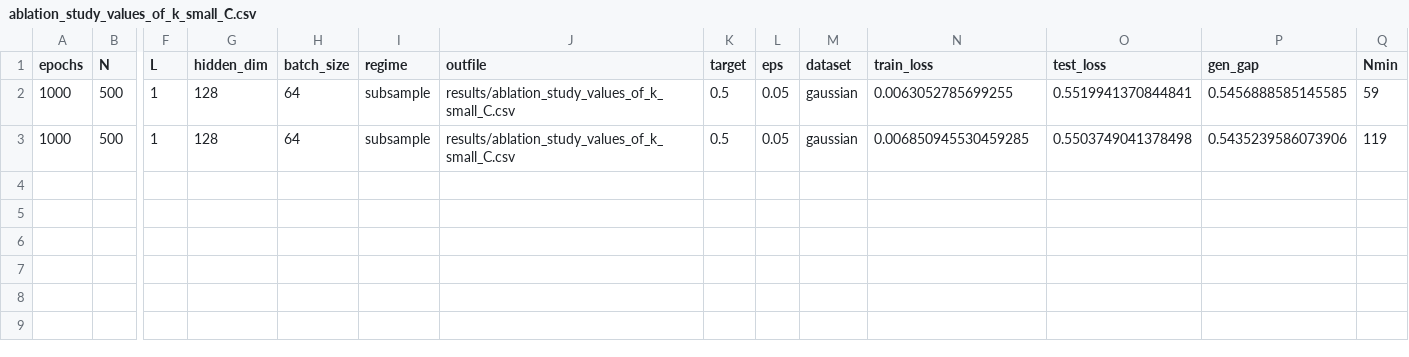
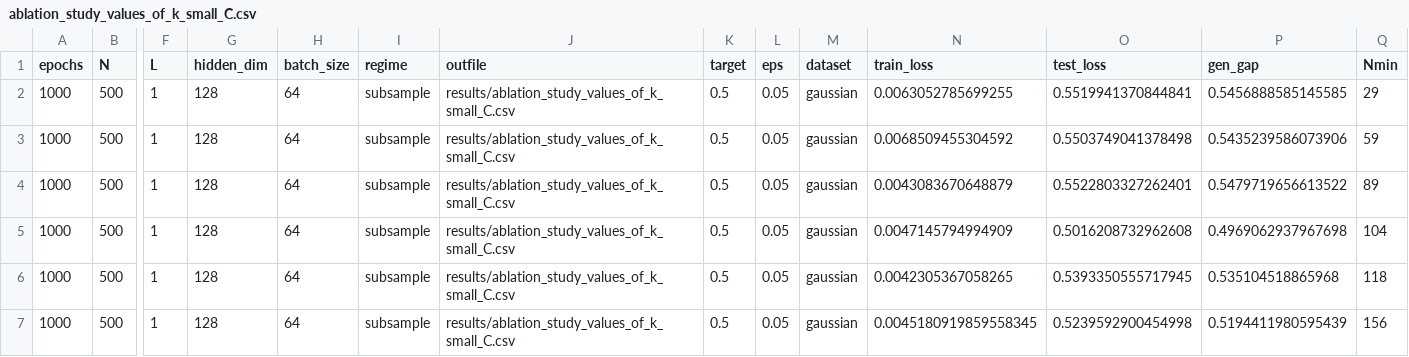
Before and after one commit to hieubkvn123/Generalization-Analysis-for-CRL-NonIID, a CSV file: results/ablation_study_values_of_k_small_C.csv, drawn as a sheet; only a part is shown, gaps mark what is left out; rows hold the shown columns only; the diff names each change by its address in the sheet, - before the commit and + after, or states it on an @@ line.

Commit message:
Checkpoint

```diff
--- a/results/ablation_study_values_of_k_small_C.csv
+++ b/results/ablation_study_values_of_k_small_C.csv
-Q2 (Nmin): 59
+Q2 (Nmin): 29
-N3 (train_loss): 0.006850945530459285
+N3 (train_loss): 0.0068509455304592
-Q3 (Nmin): 119
+Q3 (Nmin): 59
+row 4: 1000 | 500 | 1 | 128 | 64 | subsample | results/ablation_study_values_of_k_small_C.csv | 0.5 | 0.05 | gaussian | 0.0043083670648879 | 0.5522803327262401 | 0.5479719656613522 | 89
+row 5: 1000 | 500 | 1 | 128 | 64 | subsample | results/ablation_study_values_of_k_small_C.csv | 0.5 | 0.05 | gaussian | 0.0047145794994909 | 0.5016208732962608 | 0.4969062937967698 | 104
+row 6: 1000 | 500 | 1 | 128 | 64 | subsample | results/ablation_study_values_of_k_small_C.csv | 0.5 | 0.05 | gaussian | 0.0042305367058265 | 0.5393350555717945 | 0.535104518865968 | 118
+row 7: 1000 | 500 | 1 | 128 | 64 | subsample | results/ablation_study_values_of_k_small_C.csv | 0.5 | 0.05 | gaussian | 0.0045180919859558345 | 0.5239592900454998 | 0.5194411980595439 | 156
```
